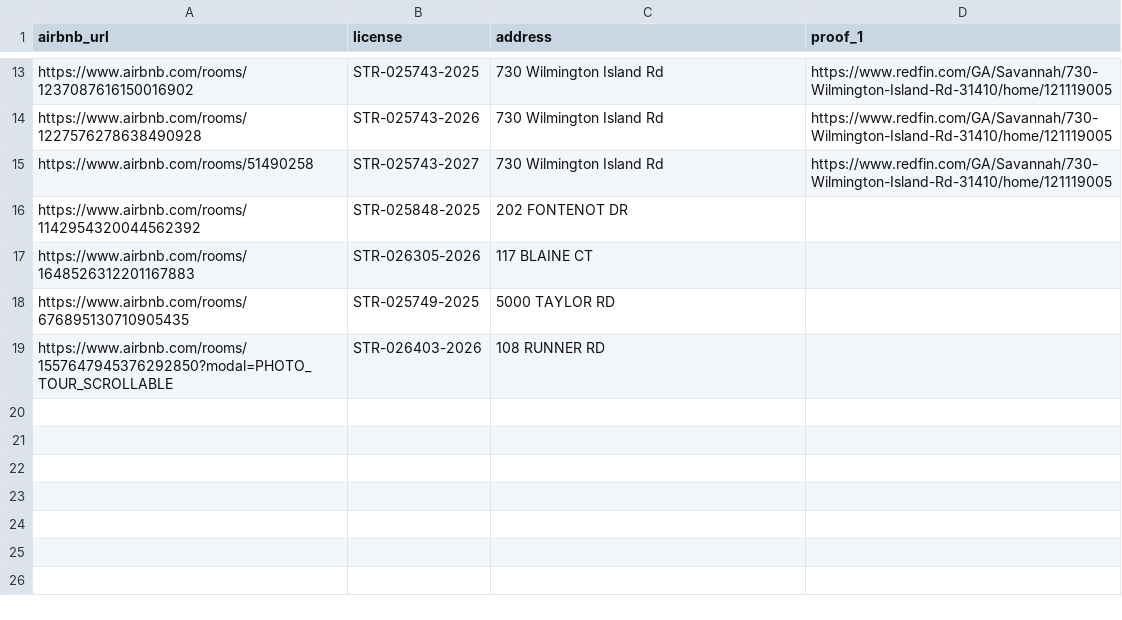
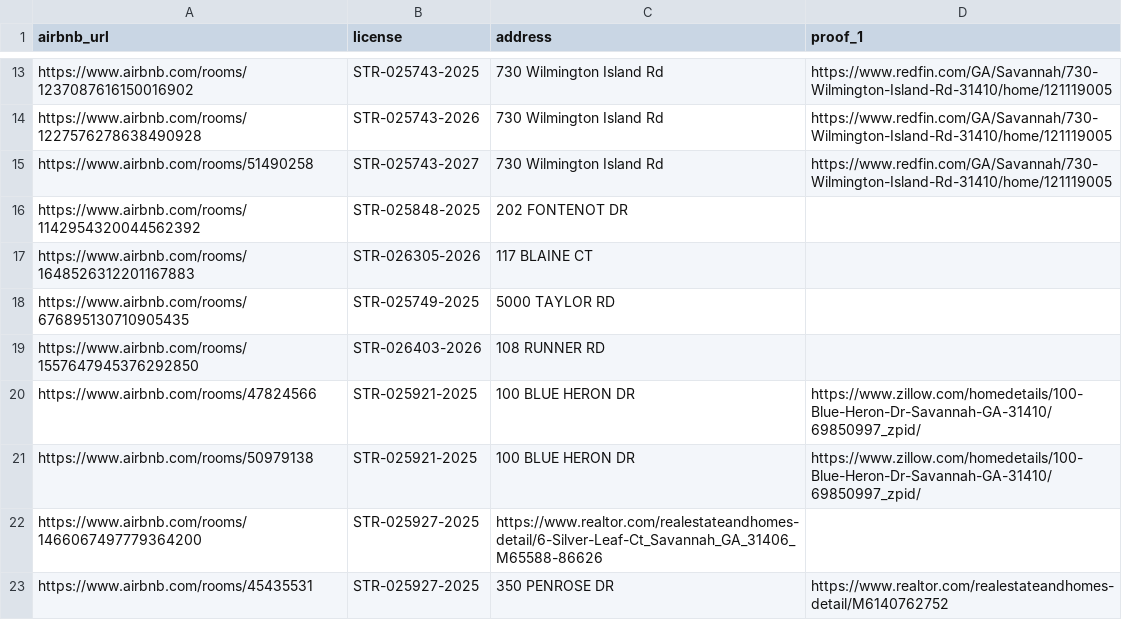
Before and after one commit to MichaelWoodc/stvr_map, a CSV file: county_licensed_airbnbs.csv, drawn as a sheet; only a part is shown, gaps mark what is left out.

Commit message:
updated lists

```diff
--- a/county_licensed_airbnbs.csv
+++ b/county_licensed_airbnbs.csv
@@ -18,2 +18,6 @@ https://www.airbnb.com/rooms/1648526312201167883,STR-026305-2026,117 BLAINE CT,
 https://www.airbnb.com/rooms/676895130710905435,STR-025749-2025,5000 TAYLOR RD,
-https://www.airbnb.com/rooms/1557647945376292850?modal=PHOTO_TOUR_SCROLLABLE,STR-026403-2026,108 RUNNER RD,
+https://www.airbnb.com/rooms/1557647945376292850,STR-026403-2026,108 RUNNER RD,
+https://www.airbnb.com/rooms/47824566,STR-025921-2025,100 BLUE HERON DR,https://www.zillow.com/homedetails/100-Blue-Heron-Dr-Savannah-GA-31410/69850997_zpid/
+https://www.airbnb.com/rooms/50979138,STR-025921-2025,100 BLUE HERON DR,https://www.zillow.com/homedetails/100-Blue-Heron-Dr-Savannah-GA-31410/69850997_zpid/
+https://www.airbnb.com/rooms/1466067497779364200,STR-025927-2025,https://www.realtor.com/realestateandhomes-detail/6-Silver-Leaf-Ct_Savannah_GA_31406_M65588-86626
+https://www.airbnb.com/rooms/45435531,STR-025927-2025,350 PENROSE DR,https://www.realtor.com/realestateandhomes-detail/M6140762752
```
Also changed, not shown: county_unlicensed_airbnbs.csv.
